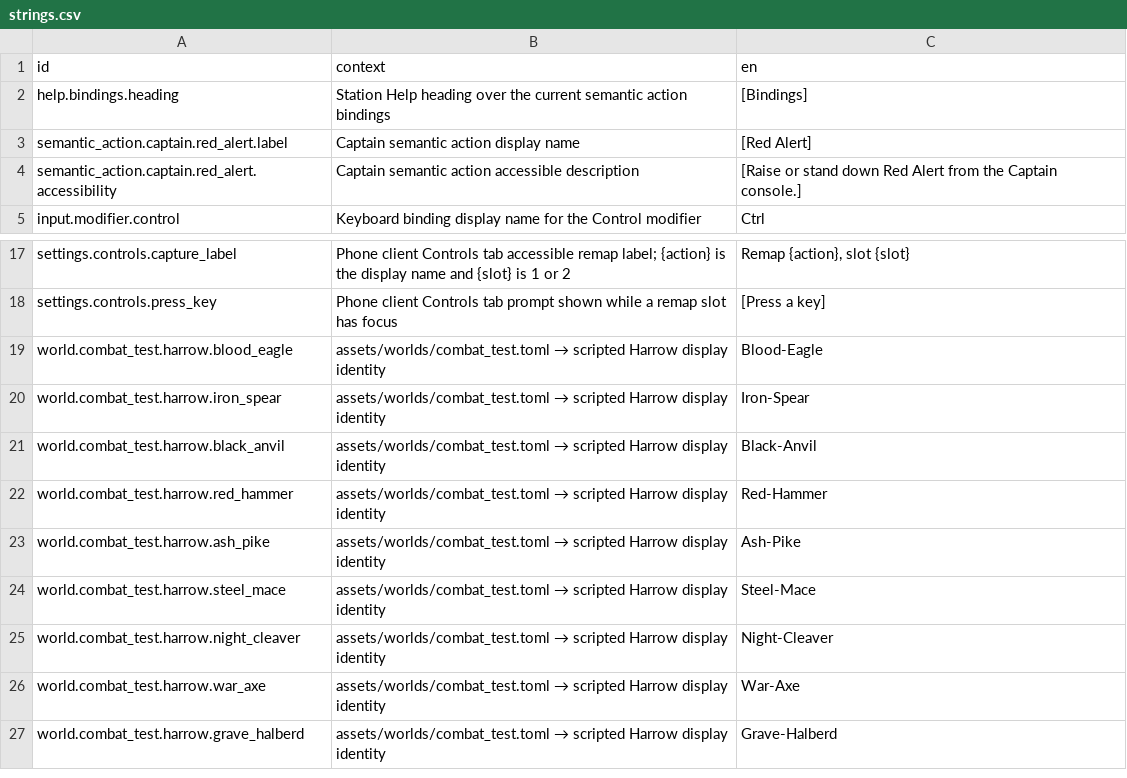
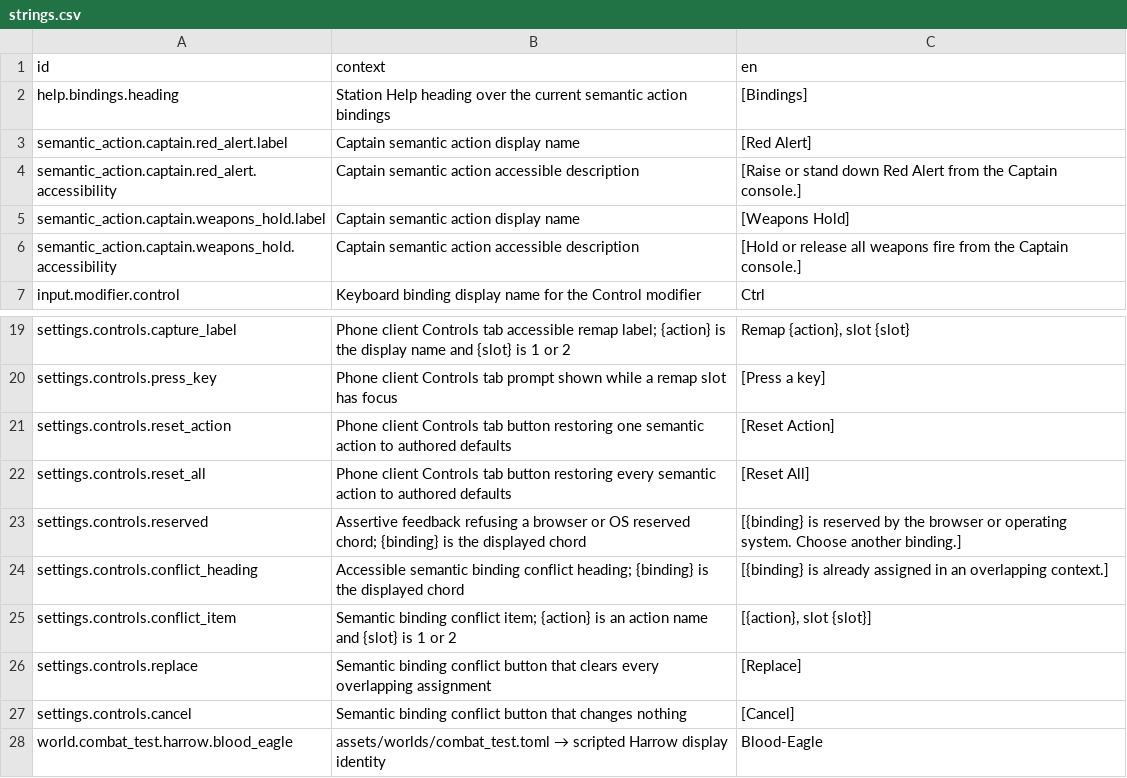
Before and after one commit to jkeywo/project-phoenix-v2, a CSV file: assets/strings/strings.csv, drawn as a sheet; only a part is shown, gaps mark what is left out; the shorter side is filled out with more unchanged rows.

Commit message:
feat(input): resolve binding conflicts and resets
Fixes #1275

```diff
--- a/assets/strings/strings.csv
+++ b/assets/strings/strings.csv
@@ -4,2 +4,4 @@ semantic_action.captain.red_alert.label,Captain semantic action display name,[Re
 semantic_action.captain.red_alert.accessibility,Captain semantic action accessible description,[Raise or stand down Red Alert from the Captain console.]
+semantic_action.captain.weapons_hold.label,Captain semantic action display name,[Weapons Hold]
+semantic_action.captain.weapons_hold.accessibility,Captain semantic action accessible description,[Hold or release all weapons fire from the Captain console.]
 input.modifier.control,Keyboard binding display name for the Control modifier,Ctrl
@@ -18,2 +20,9 @@ settings.controls.capture_label,"Phone client Controls tab accessible remap labe
 settings.controls.press_key,Phone client Controls tab prompt shown while a remap slot has focus,[Press a key]
+settings.controls.reset_action,Phone client Controls tab button restoring one semantic action to authored defaults,[Reset Action]
+settings.controls.reset_all,Phone client Controls tab button restoring every semantic action to authored defaults,[Reset All]
+settings.controls.reserved,Assertive feedback refusing a browser or OS reserved chord; {binding} is the displayed chord,[{binding} is reserved by the browser or operating system. Choose another binding.]
+settings.controls.conflict_heading,Accessible semantic binding conflict heading; {binding} is the displayed chord,[{binding} is already assigned in an overlapping context.]
+settings.controls.conflict_item,"Semantic binding conflict item; {action} is an action name and {slot} is 1 or 2","[{action}, slot {slot}]"
+settings.controls.replace,Semantic binding conflict button that clears every overlapping assignment,[Replace]
+settings.controls.cancel,Semantic binding conflict button that changes nothing,[Cancel]
 world.combat_test.harrow.blood_eagle,assets/worlds/combat_test.toml → scripted Harrow display identity,Blood-Eagle
```
Also changed, not shown: 14 other files.
